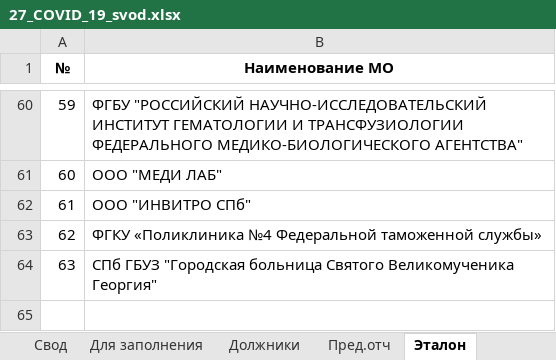
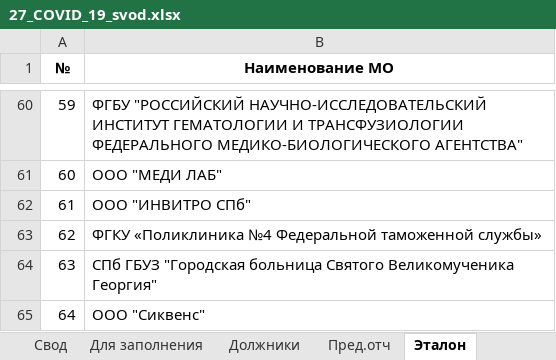
Before and after one commit to oleg-medovikov/miac_worker, an Excel workbook: help/27_COVID_19_svod.xlsx, sheet Эталон, drawn as a sheet; only a part is shown, gaps mark what is left out; values as stored, in another font and other column widths than the file's, no borders; the diff names each change by its address in the sheet, - before the commit and + after, or states it on an @@ line.

```diff
--- a/help/27_COVID_19_svod.xlsx (sheet Эталон)
+++ b/help/27_COVID_19_svod.xlsx (sheet Эталон)
+row 65: 64 | ООО "Сиквенс"
```
Also changed, not shown: sheet Должники, formulas that keep their value, help/27_COVID_19_regiz.xlsx, 1 other file.
